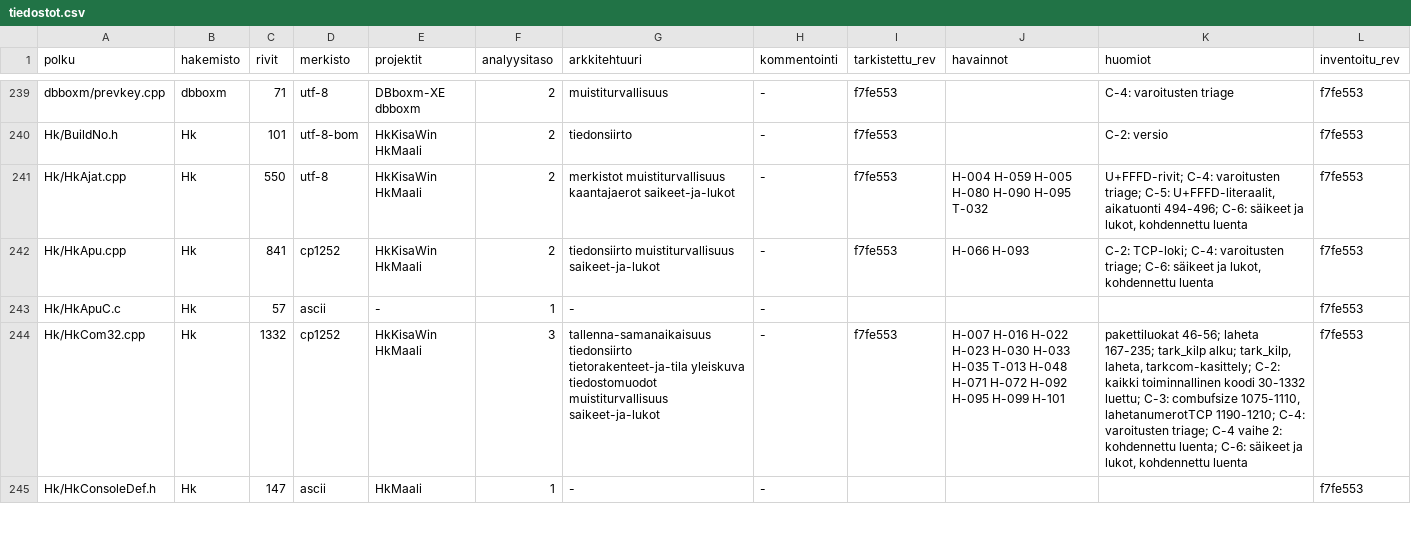
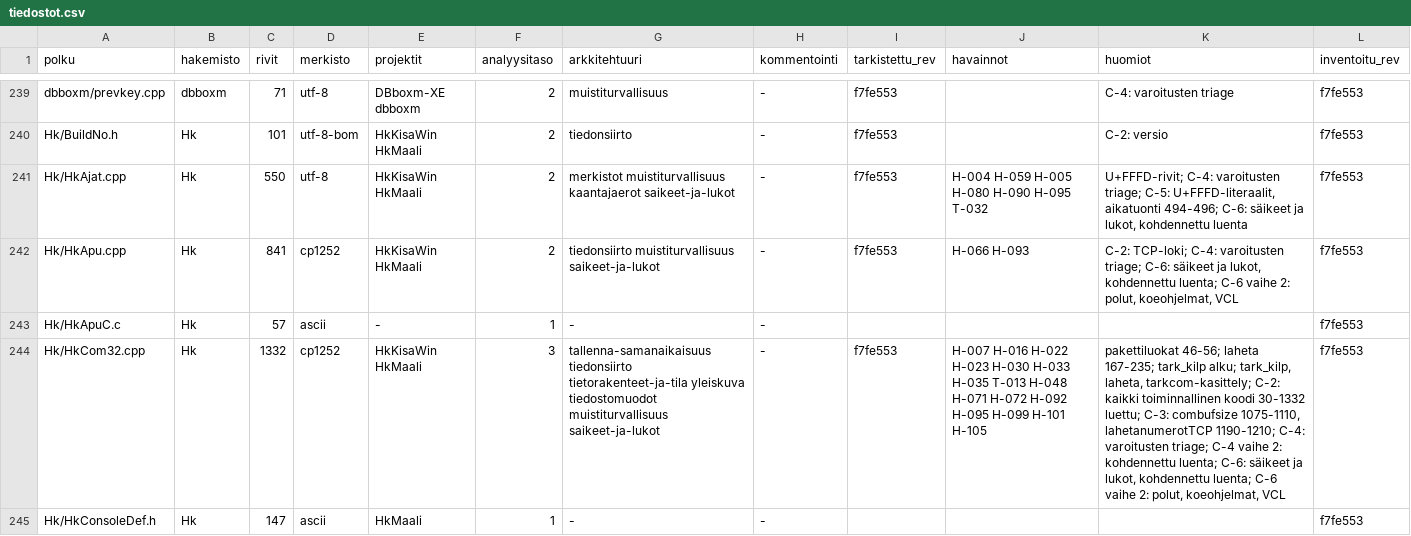
Before and after one commit to PirilaTP/tulospalvelu, a CSV file: doc/arkkitehtuuri/rekisteri/tiedostot.csv, drawn as a sheet; only a part is shown, gaps mark what is left out; the diff covers the shown part only; the diff names each change by its address in the sheet, - before the commit and + after, or states it on an @@ line.

```diff
--- a/doc/arkkitehtuuri/rekisteri/tiedostot.csv
+++ b/doc/arkkitehtuuri/rekisteri/tiedostot.csv
-K242 (huomiot): …lukot, kohdennettu luenta
+K242 (huomiot): …lukot, kohdennettu luenta; C-6 vaihe 2: polut, koeohjelmat, VCL
-J244 (havainnot): …H-099 H-101
+J244 (havainnot): …H-099 H-101 H-105
-K244 (huomiot): …lukot, kohdennettu luenta
+K244 (huomiot): …lukot, kohdennettu luenta; C-6 vaihe 2: polut, koeohjelmat, VCL
```
Also changed, not shown: 49 edited cells elsewhere in this file, 21 other files.
